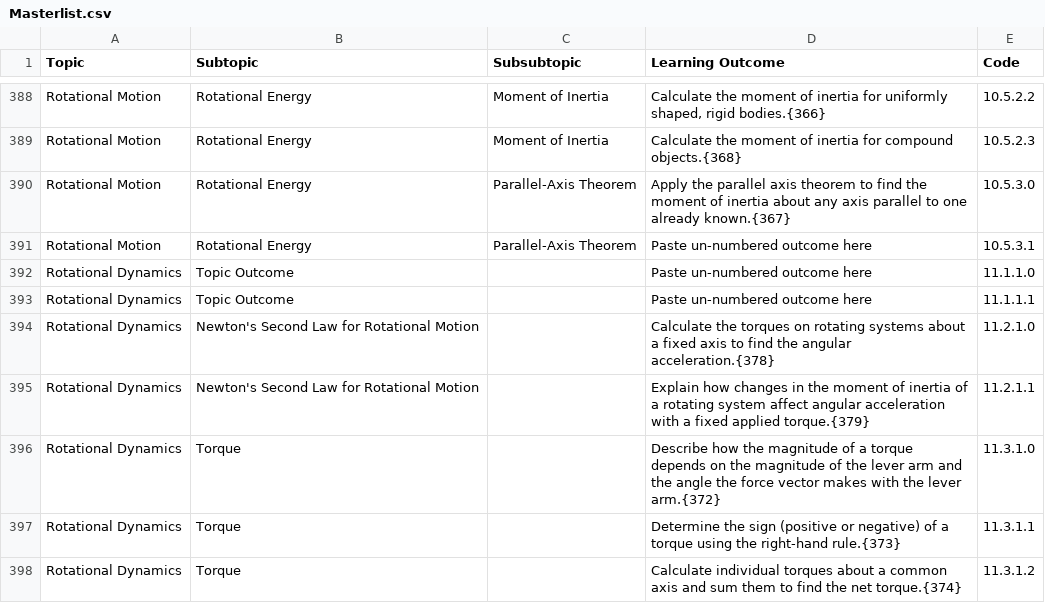
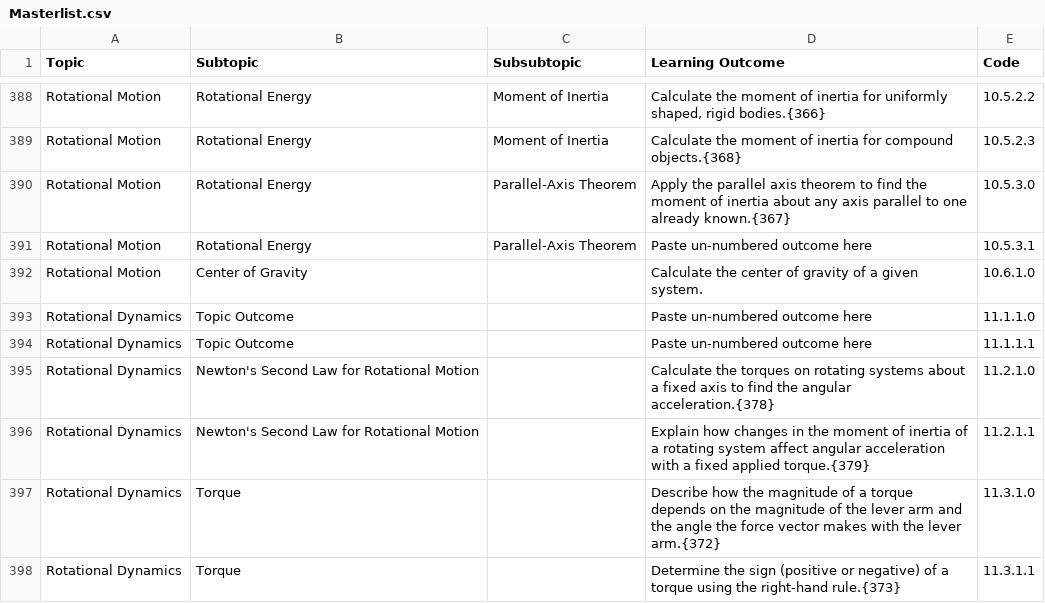
Before and after one commit to open-resources/learning_outcomes, a CSV file: Masterlist.csv, drawn as a sheet; only a part is shown, gaps mark what is left out; the shorter side is filled out with more unchanged rows.

Commit message:
Run GH Action to process learning outcomes

```diff
--- a/Masterlist.csv
+++ b/Masterlist.csv
@@ -391,2 +391,3 @@ Rotational Motion,Rotational Energy,Parallel-Axis Theorem,Apply the parallel axi
 Rotational Motion,Rotational Energy,Parallel-Axis Theorem,Paste un-numbered outcome here,10.5.3.1
+Rotational Motion,Center of Gravity,,Calculate the center of gravity of a given system.,10.6.1.0
 Rotational Dynamics,Topic Outcome,,Paste un-numbered outcome here,11.1.1.0
```
